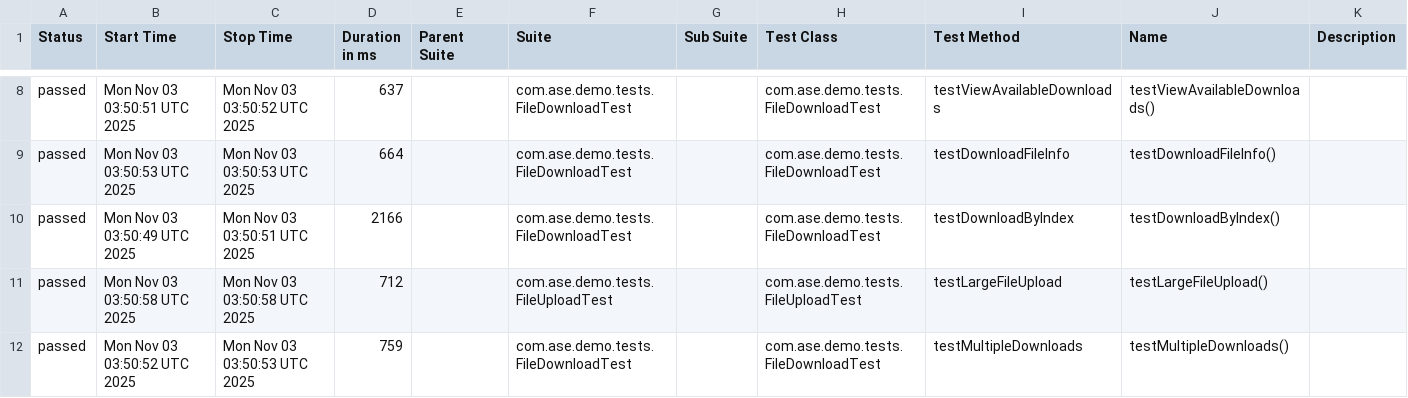
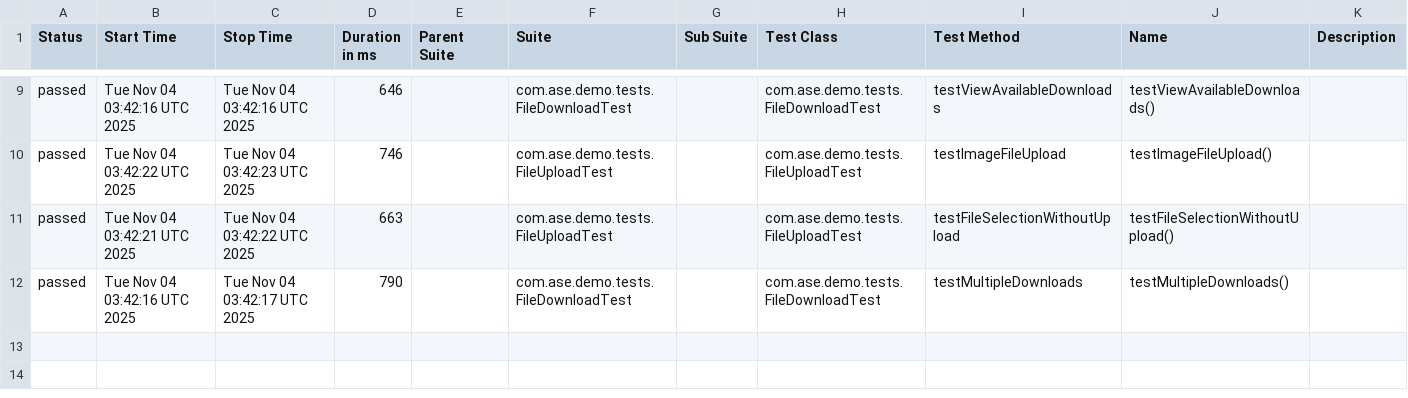
Before and after one commit to Agile-Software-Engineering-25/demo-system-test, a CSV file: full/data/suites.csv, drawn as a sheet; only a part is shown, gaps mark what is left out; the diff covers the shown part only.

```diff
--- a/full/data/suites.csv
+++ b/full/data/suites.csv
@@ -8,5 +9,4 @@
-"passed","Mon Nov 03 03:50:51 UTC 2025","Mon Nov 03 03:50:52 UTC 2025","637","","com.ase.demo.tests.FileDownloadTest","","com.ase.demo.tests.FileDownloadTest","testViewAvailableDownloads","testViewAvailableDownloads()",""
-"passed","Mon Nov 03 03:50:53 UTC 2025","Mon Nov 03 03:50:53 UTC 2025","664","","com.ase.demo.tests.FileDownloadTest","","com.ase.demo.tests.FileDownloadTest","testDownloadFileInfo","testDownloadFileInfo()",""
-"passed","Mon Nov 03 03:50:49 UTC 2025","Mon Nov 03 03:50:51 UTC 2025","2166","","com.ase.demo.tests.FileDownloadTest","","com.ase.demo.tests.FileDownloadTest","testDownloadByIndex","testDownloadByIndex()",""
-"passed","Mon Nov 03 03:50:58 UTC 2025","Mon Nov 03 03:50:58 UTC 2025","712","","com.ase.demo.tests.FileUploadTest","","com.ase.demo.tests.FileUploadTest","testLargeFileUpload","testLargeFileUpload()",""
-"passed","Mon Nov 03 03:50:52 UTC 2025","Mon Nov 03 03:50:53 UTC 2025","759","","com.ase.demo.tests.FileDownloadTest","","com.ase.demo.tests.FileDownloadTest","testMultipleDownloads","testMultipleDownloads()",""
+"passed","Tue Nov 04 03:42:16 UTC 2025","Tue Nov 04 03:42:16 UTC 2025","646","","com.ase.demo.tests.FileDownloadTest","","com.ase.demo.tests.FileDownloadTest","testViewAvailableDownloads","testViewAvailableDownloads()",""
+"passed","Tue Nov 04 03:42:22 UTC 2025","Tue Nov 04 03:42:23 UTC 2025","746","","com.ase.demo.tests.FileUploadTest","","com.ase.demo.tests.FileUploadTest","testImageFileUpload","testImageFileUpload()",""
+"passed","Tue Nov 04 03:42:21 UTC 2025","Tue Nov 04 03:42:22 UTC 2025","663","","com.ase.demo.tests.FileUploadTest","","com.ase.demo.tests.FileUploadTest","testFileSelectionWithoutUpload","testFileSelectionWithoutUpload()",""
+"passed","Tue Nov 04 03:42:16 UTC 2025","Tue Nov 04 03:42:17 UTC 2025","790","","com.ase.demo.tests.FileDownloadTest","","com.ase.demo.tests.FileDownloadTest","testMultipleDownloads","testMultipleDownloads()",""
```
Also changed, not shown: 1 added row and 30 edited cells elsewhere in this file, 36 other files.
